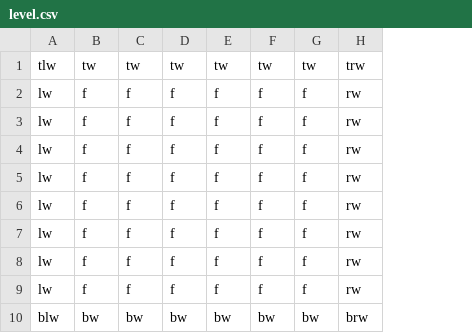
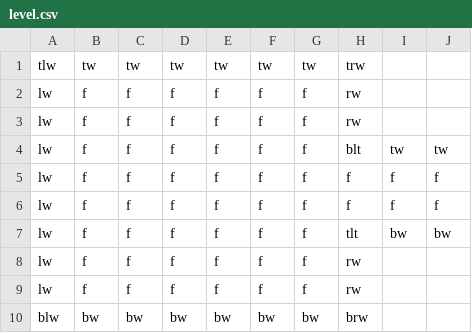
Before and after one commit to DylanSponder/Dungeon-Crawler, a CSV file: assets/level.csv, drawn as a sheet; the diff names each change by its address in the sheet, - before the commit and + after, or states it on an @@ line.

Commit message:
Box2D - add Wall objects to level

```diff
--- a/assets/level.csv
+++ b/assets/level.csv
+column I, rows 4-7: tw | f | f | bw
+column J, rows 4-7: tw | f | f | bw
-H4: rw
+H4: blt
-H5:H6: rw
+H5:H6: f
-H7: rw
+H7: tlt
```
Also changed, not shown: 1 other file.
